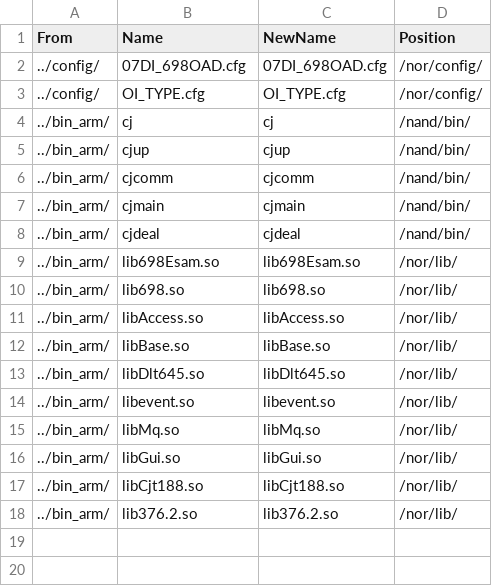
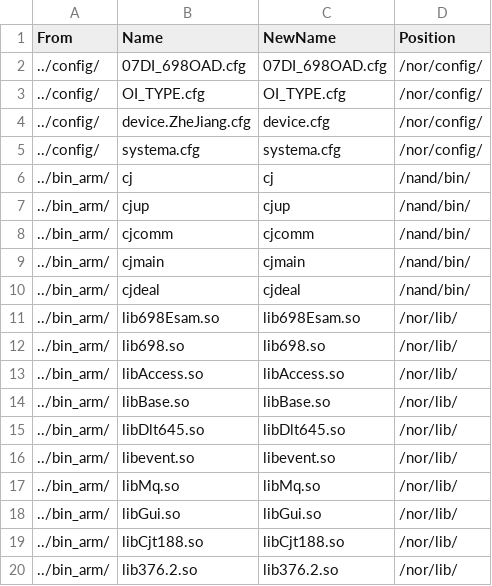
Before and after one commit to icprog/dlt698.45, a CSV file: updatetool/location/ZheJiang.2.csv, drawn as a sheet; the diff names each change by its address in the sheet, - before the commit and + after, or states it on an @@ line.

```diff
--- a/updatetool/location/ZheJiang.2.csv
+++ b/updatetool/location/ZheJiang.2.csv
+row 4: ../config/ | device.ZheJiang.cfg | device.cfg | /nor/config/
+row 5: ../config/ | systema.cfg | systema.cfg | /nor/config/
```
Also changed, not shown: 4 other files.
